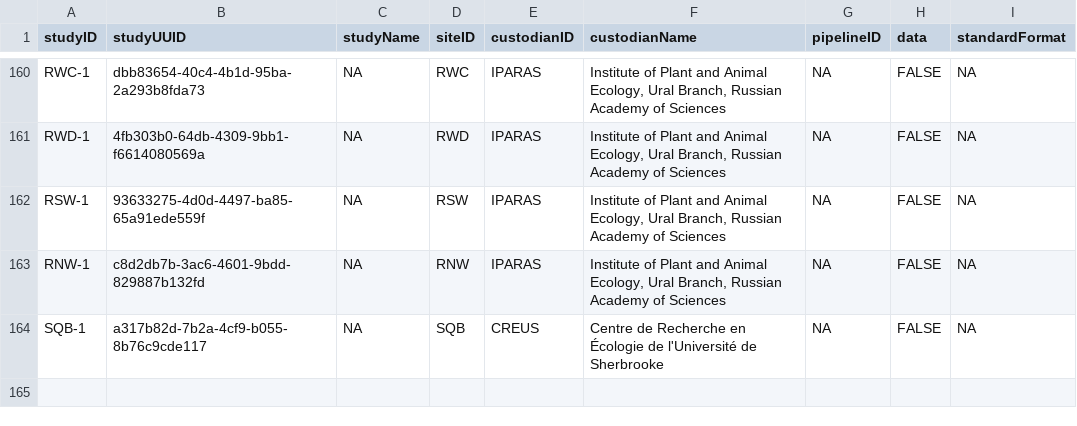
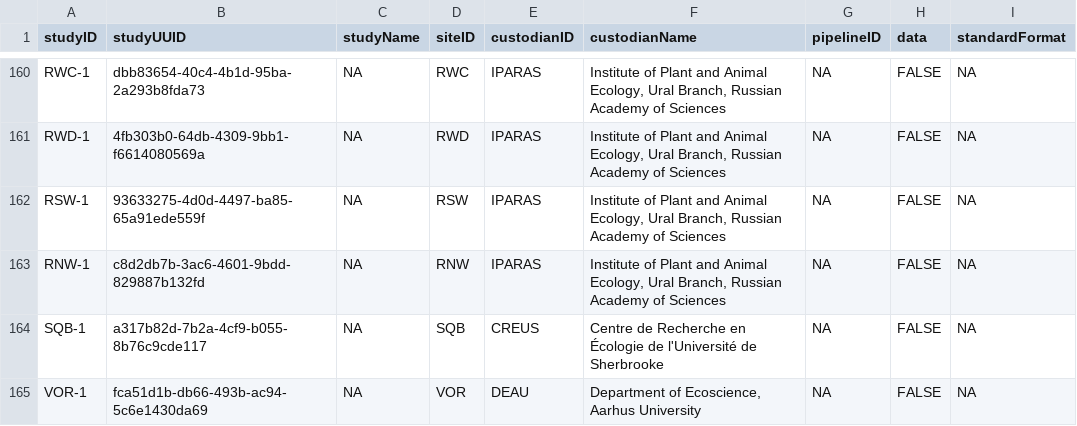
Before and after one commit to SPI-Birds/metadata, a CSV file: inst/extdata/archive/study_codes.csv, drawn as a sheet; only a part is shown, gaps mark what is left out.

```diff
--- a/inst/extdata/archive/study_codes.csv
+++ b/inst/extdata/archive/study_codes.csv
@@ -164 +164,2 @@ RNW-1,c8d2db7b-3ac6-4601-9bdd-829887b132fd,NA,RNW,IPARAS,"Institute of Plant and
 SQB-1,a317b82d-7b2a-4cf9-b055-8b76c9cde117,NA,SQB,CREUS,Centre de Recherche en Écologie de l'Université de Sherbrooke,NA,FALSE,NA
+VOR-1,fca51d1b-db66-493b-ac94-5c6e1430da69,NA,VOR,DEAU,"Department of Ecoscience, Aarhus University",NA,FALSE,NA
```
Also changed, not shown: inst/extdata/archive/site_codes.csv, inst/extdata/site_codes.csv, 3 other files.
